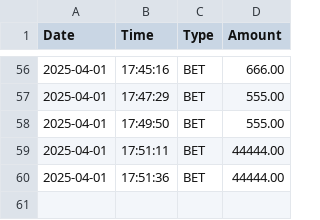
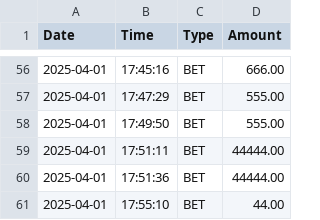
Before and after one commit to Bernard-LTW/HorseRaceSimulator, a CSV file: part2/src/data/bets/transaction.csv, drawn as a sheet; only a part is shown, gaps mark what is left out.

```diff
--- a/part2/src/data/bets/transaction.csv
+++ b/part2/src/data/bets/transaction.csv
@@ -60 +60,2 @@ Date,Time,Type,Amount
 2025-04-01,17:51:36,BET,44444.00
+2025-04-01,17:55:10,BET,44.00
```
Also changed, not shown: part2/src/data/bets/bets.csv, part2/src/data/horses/horses.csv, 5 other files.
